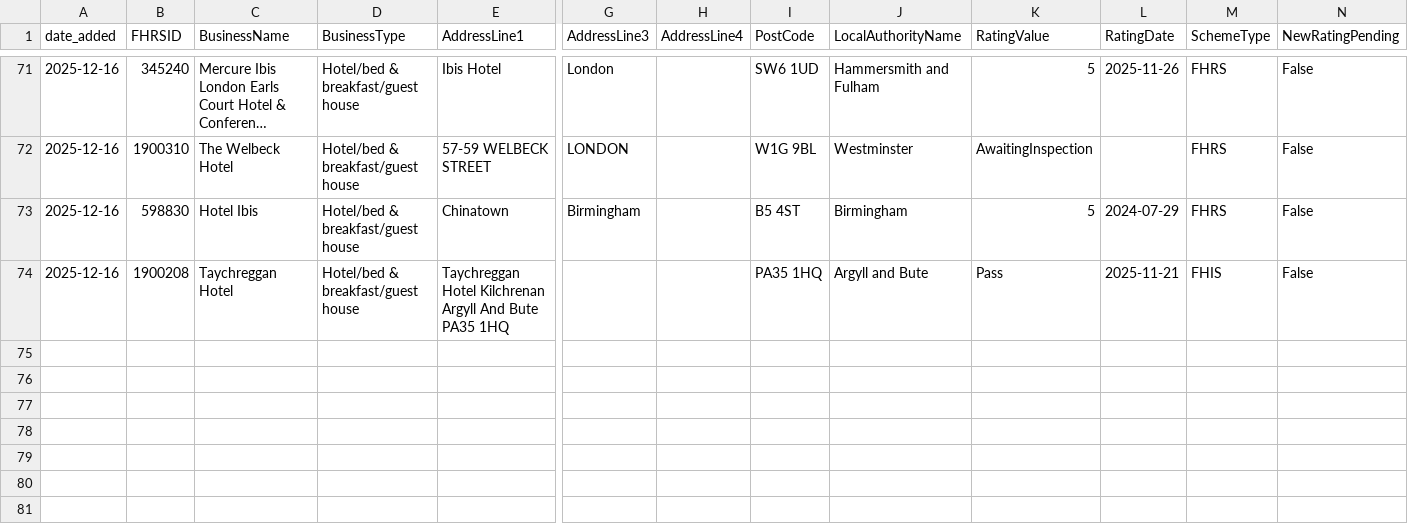
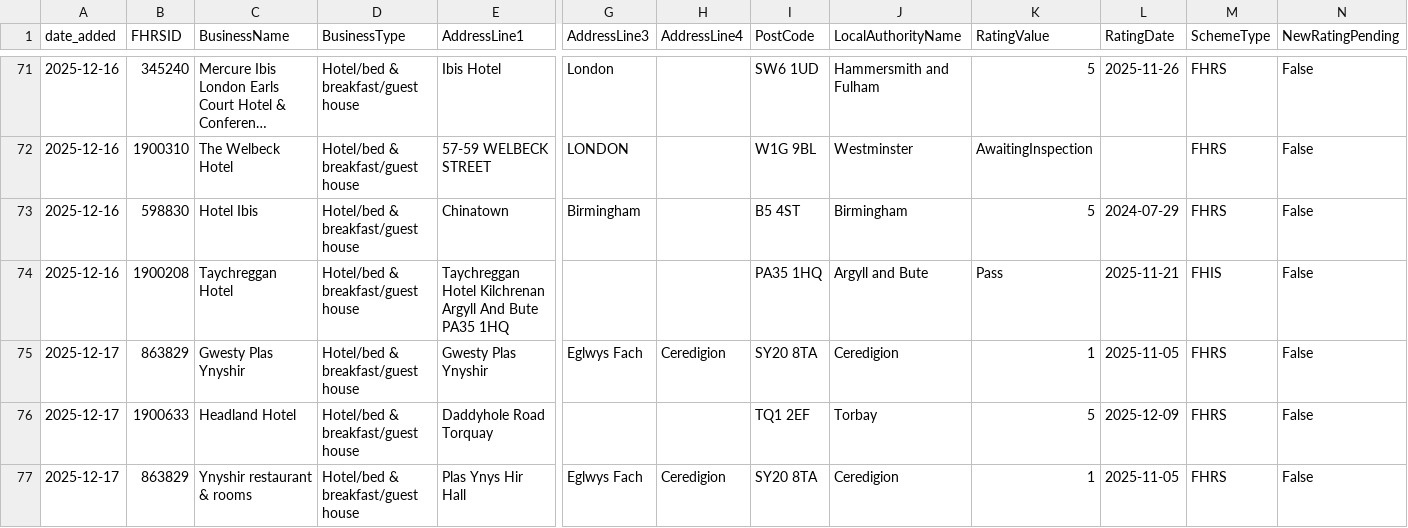
Before and after one commit to AP-Dev-Tools/independent-food-business-pulse, a CSV file: data/cumulative/HOTEL/2025-12.csv, drawn as a sheet; only a part is shown, gaps mark what is left out; long unchanged cells end in …; rows hold the shown columns only; the diff names each change by its address in the sheet, - before the commit and + after, or states it on an @@ line.

```diff
--- a/data/cumulative/HOTEL/2025-12.csv
+++ b/data/cumulative/HOTEL/2025-12.csv
+row 75: 2025-12-17 | 863829 | Gwesty Plas Ynyshir | Hotel/bed & breakfast/guest house | Gwesty Plas Ynyshir | Eglwys Fach | Ceredigion | SY20 8TA | Ceredigion | 1 | 2025-11-05 | FHRS | False
+row 76: 2025-12-17 | 1900633 | Headland Hotel | Hotel/bed & breakfast/guest house | Daddyhole Road Torquay |  |  | TQ1 2EF | Torbay | 5 | 2025-12-09 | FHRS | False
+row 77: 2025-12-17 | 863829 | Ynyshir restaurant & rooms | Hotel/bed & breakfast/guest house | Plas Ynys Hir Hall | Eglwys Fach | Ceredigion | SY20 8TA | Ceredigion | 1 | 2025-11-05 | FHRS | False
```
Also changed, not shown: data/cumulative/MOBILE/2025-12.csv, data/cumulative/PUB_BAR/2025-12.csv, 11 other files.
